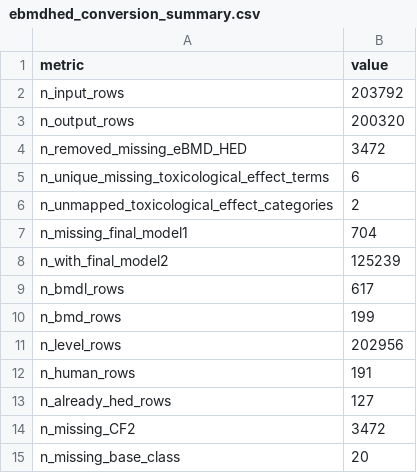
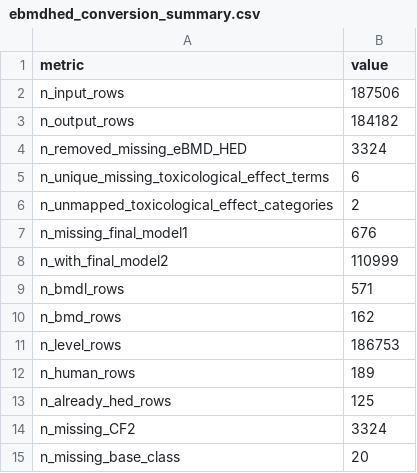
Before and after one commit to ULRI-CIRI/ROCKS_Hazard_Landscape, a CSV file: outputs/ebmdhed_conversion/tables/ebmdhed_conversion_summary.csv, drawn as a sheet.

```diff
--- a/outputs/ebmdhed_conversion/tables/ebmdhed_conversion_summary.csv
+++ b/outputs/ebmdhed_conversion/tables/ebmdhed_conversion_summary.csv
@@ -1,15 +1,15 @@
 metric,value
-n_input_rows,203792
-n_output_rows,200320
-n_removed_missing_eBMD_HED,3472
+n_input_rows,187506
+n_output_rows,184182
+n_removed_missing_eBMD_HED,3324
 n_unique_missing_toxicological_effect_terms,6
 n_unmapped_toxicological_effect_categories,2
-n_missing_final_model1,704
-n_with_final_model2,125239
-n_bmdl_rows,617
-n_bmd_rows,199
-n_level_rows,202956
-n_human_rows,191
-n_already_hed_rows,127
-n_missing_CF2,3472
+n_missing_final_model1,676
+n_with_final_model2,110999
+n_bmdl_rows,571
+n_bmd_rows,162
+n_level_rows,186753
+n_human_rows,189
+n_already_hed_rows,125
+n_missing_CF2,3324
 n_missing_base_class,20
```
Also changed, not shown: outputs/ebmdhed_conversion/tables/ebmdhed_cf_summary.csv, outputs/ebmdhed_conversion/tables/ebmdhed_missing_cf2_summary.csv, 16 other files.
